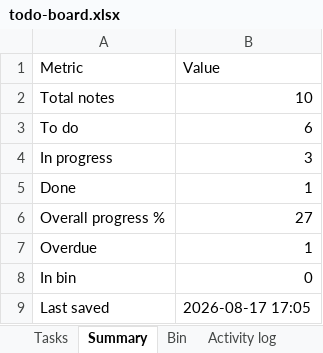
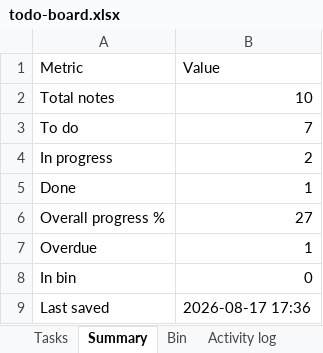
Before and after one commit to akshay0828/To-Do, an Excel workbook: data/todo-board.xlsx, sheet Summary, drawn as a sheet; values as stored, in another font and other column widths than the file's, no borders; the diff names each change by its address in the sheet, - before the commit and + after, or states it on an @@ line.

```diff
--- a/data/todo-board.xlsx (sheet Summary)
+++ b/data/todo-board.xlsx (sheet Summary)
-B3 (Value): 6
+B3 (Value): 7
-B4 (Value): 3
+B4 (Value): 2
-B9 (Value): 2026-08-17 17:05
+B9 (Value): 2026-08-17 17:36
```
Also changed, not shown: sheet Activity log, sheet Tasks.
